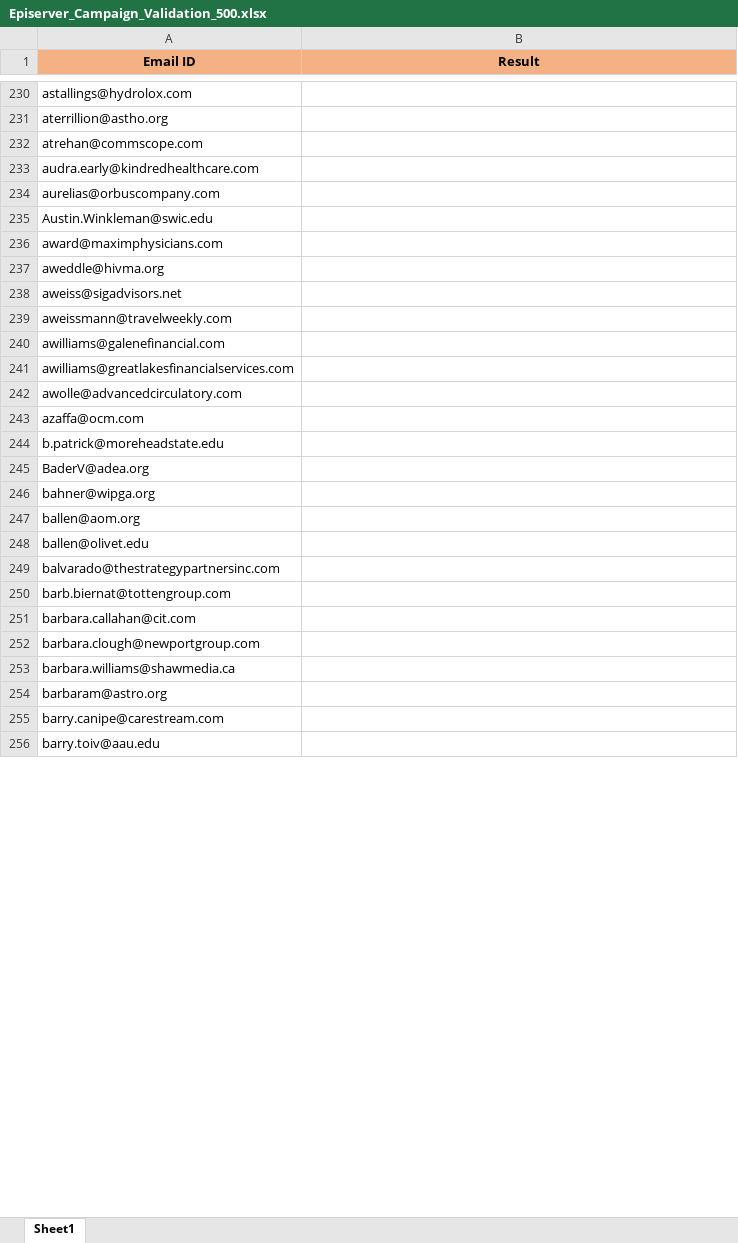
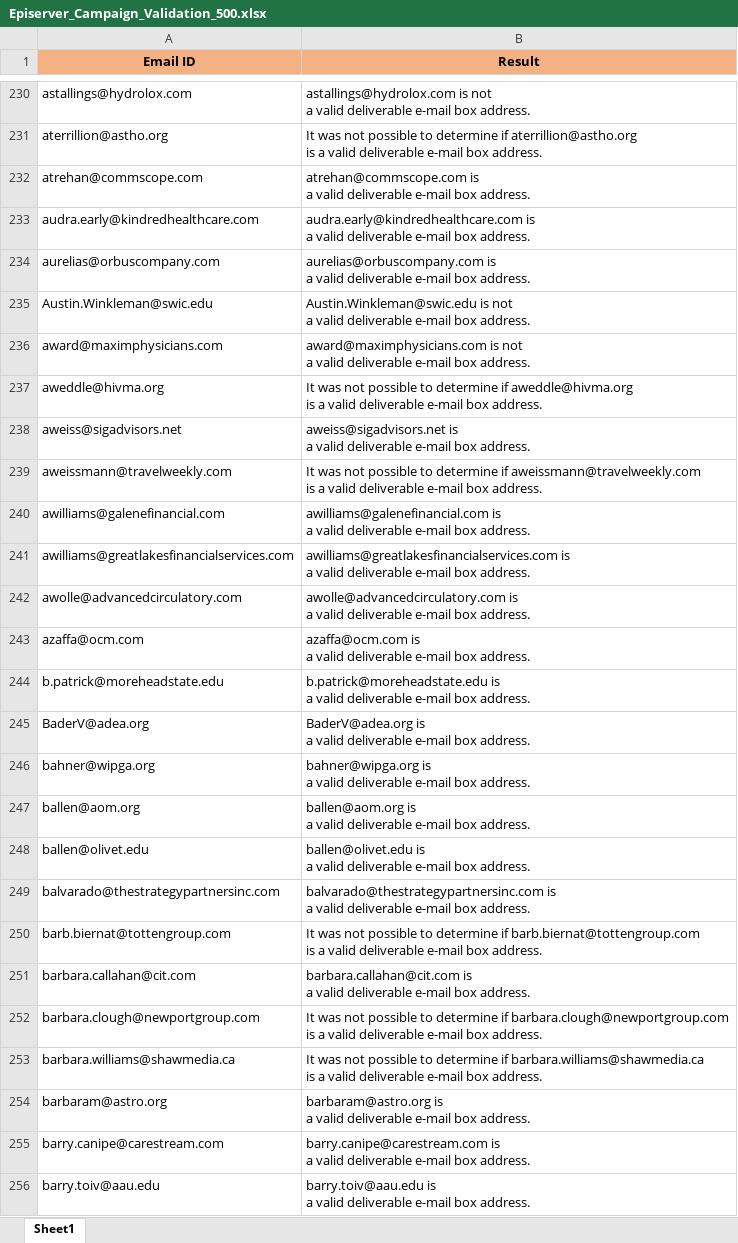
Before and after one commit to Prakashm9393/Automation, an Excel workbook: data/Episerver_Campaign_Validation_500.xlsx, sheet Sheet1, drawn as a sheet; only a part is shown, gaps mark what is left out; values as stored, in another font and other column widths than the file's, no borders; ↵ is a line break in a cell; the diff covers the shown part only; the diff names each change by its address in the sheet, - before the commit and + after, or states it on an @@ line.

```diff
--- a/data/Episerver_Campaign_Validation_500.xlsx (sheet Sheet1)
+++ b/data/Episerver_Campaign_Validation_500.xlsx (sheet Sheet1)
-B230 (Result): (empty)
+B230 (Result): astallings@hydrolox.com is not ↵ a valid deliverable e-mail box address.
-B231 (Result): (empty)
+B231 (Result): It was not possible to determine if aterrillion@astho.org ↵ is a valid deliverable e-mail box address.
-B232 (Result): (empty)
+B232 (Result): atrehan@commscope.com is ↵ a valid deliverable e-mail box address.
-B233 (Result): (empty)
+B233 (Result): audra.early@kindredhealthcare.com is ↵ a valid deliverable e-mail box address.
-B234 (Result): (empty)
+B234 (Result): aurelias@orbuscompany.com is ↵ a valid deliverable e-mail box address.
-B235 (Result): (empty)
+B235 (Result): Austin.Winkleman@swic.edu is not ↵ a valid deliverable e-mail box address.
-B236 (Result): (empty)
+B236 (Result): award@maximphysicians.com is not ↵ a valid deliverable e-mail box address.
-B237 (Result): (empty)
+B237 (Result): It was not possible to determine if aweddle@hivma.org ↵ is a valid deliverable e-mail box address.
-B238 (Result): (empty)
+B238 (Result): aweiss@sigadvisors.net is ↵ a valid deliverable e-mail box address.
-B239 (Result): (empty)
+B239 (Result): It was not possible to determine if aweissmann@travelweekly.com ↵ is a valid deliverable e-mail box address.
-B240 (Result): (empty)
+B240 (Result): awilliams@galenefinancial.com is ↵ a valid deliverable e-mail box address.
-B241 (Result): (empty)
+B241 (Result): awilliams@greatlakesfinancialservices.com is ↵ a valid deliverable e-mail box address.
-B242 (Result): (empty)
+B242 (Result): awolle@advancedcirculatory.com is ↵ a valid deliverable e-mail box address.
-B243 (Result): (empty)
+B243 (Result): azaffa@ocm.com is ↵ a valid deliverable e-mail box address.
-B244 (Result): (empty)
+B244 (Result): b.patrick@moreheadstate.edu is ↵ a valid deliverable e-mail box address.
-B245 (Result): (empty)
+B245 (Result): BaderV@adea.org is ↵ a valid deliverable e-mail box address.
-B246 (Result): (empty)
+B246 (Result): bahner@wipga.org is ↵ a valid deliverable e-mail box address.
-B247 (Result): (empty)
+B247 (Result): ballen@aom.org is ↵ a valid deliverable e-mail box address.
-B248 (Result): (empty)
+B248 (Result): ballen@olivet.edu is ↵ a valid deliverable e-mail box address.
-B249 (Result): (empty)
+B249 (Result): balvarado@thestrategypartnersinc.com is ↵ a valid deliverable e-mail box address.
-B250 (Result): (empty)
+B250 (Result): It was not possible to determine if barb.biernat@tottengroup.com ↵ is a valid deliverable e-mail box address.
-B251 (Result): (empty)
+B251 (Result): barbara.callahan@cit.com is ↵ a valid deliverable e-mail box address.
-B252 (Result): (empty)
+B252 (Result): It was not possible to determine if barbara.clough@newportgroup.com ↵ is a valid deliverable e-mail box address.
-B253 (Result): (empty)
+B253 (Result): It was not possible to determine if barbara.williams@shawmedia.ca ↵ is a valid deliverable e-mail box address.
-B254 (Result): (empty)
+B254 (Result): barbaram@astro.org is ↵ a valid deliverable e-mail box address.
-B255 (Result): (empty)
+B255 (Result): barry.canipe@carestream.com is ↵ a valid deliverable e-mail box address.
-B256 (Result): (empty)
+B256 (Result): barry.toiv@aau.edu is ↵ a valid deliverable e-mail box address.
```
Also changed, not shown: 272 edited cells elsewhere in this sheet, 11 other files.
